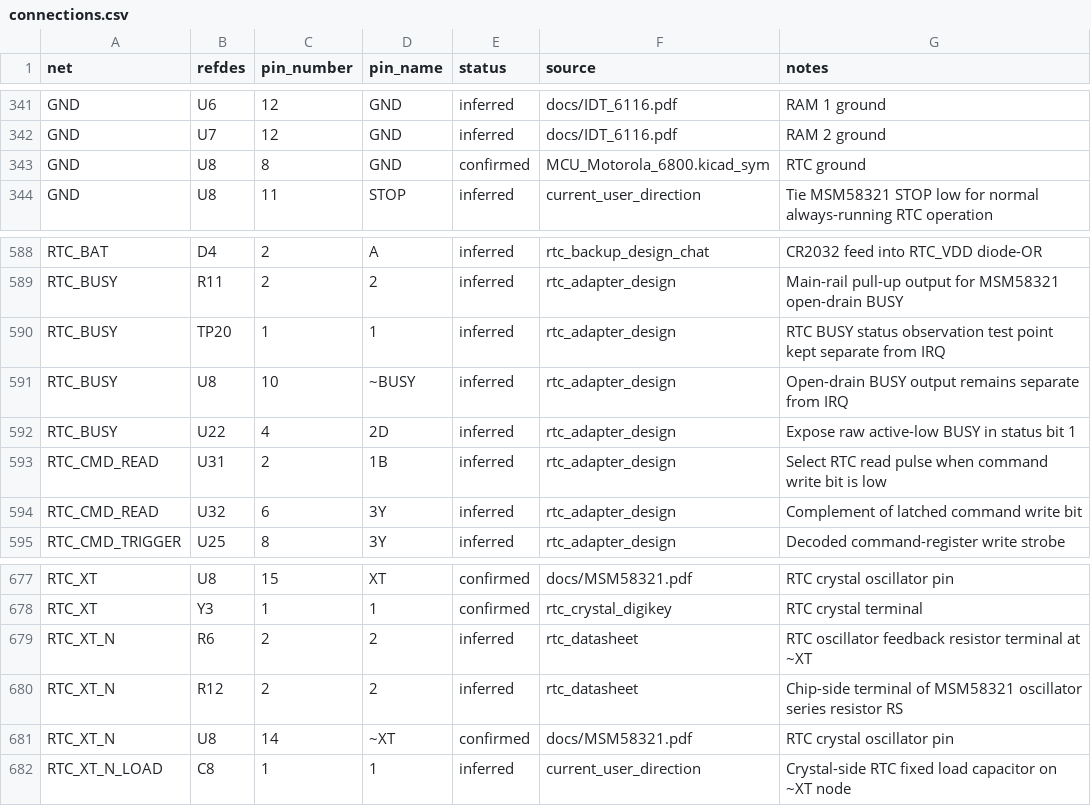
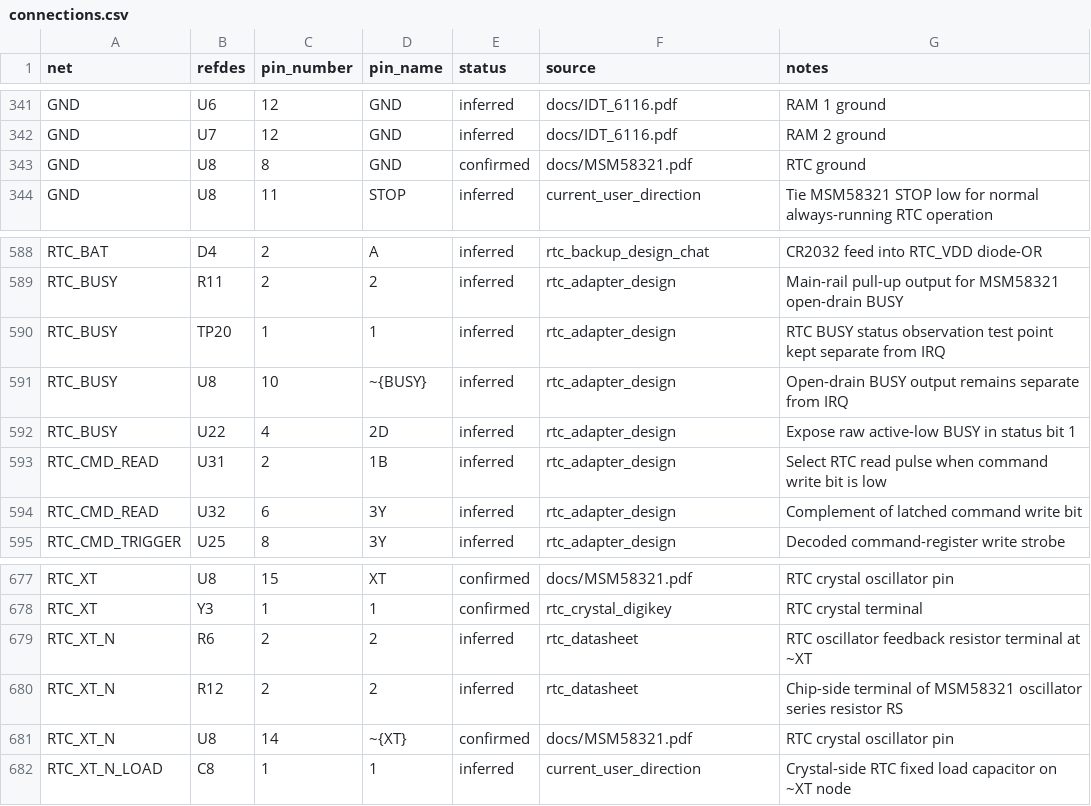
Before and after one commit to LegalizeAdulthood/6805_SBC, a CSV file: design/netlist/connections.csv, drawn as a sheet; only a part is shown, gaps mark what is left out.

```diff
--- a/design/netlist/connections.csv
+++ b/design/netlist/connections.csv
@@ -342,3 +342,3 @@ GND,U6,12,GND,inferred,docs/IDT_6116.pdf,RAM 1 ground
 GND,U7,12,GND,inferred,docs/IDT_6116.pdf,RAM 2 ground
-GND,U8,8,GND,confirmed,MCU_Motorola_6800.kicad_sym,RTC ground
+GND,U8,8,GND,confirmed,docs/MSM58321.pdf,RTC ground
 GND,U8,11,STOP,inferred,current_user_direction,Tie MSM58321 STOP low for normal always-running RTC operation
@@ -590,3 +590,3 @@ RTC_BUSY,R11,2,2,inferred,rtc_adapter_design,Main-rail pull-up output for MSM583
 RTC_BUSY,TP20,1,1,inferred,rtc_adapter_design,RTC BUSY status observation test point kept separate from IRQ
-RTC_BUSY,U8,10,~BUSY,inferred,rtc_adapter_design,Open-drain BUSY output remains separate from IRQ
+RTC_BUSY,U8,10,~{BUSY},inferred,rtc_adapter_design,Open-drain BUSY output remains separate from IRQ
 RTC_BUSY,U22,4,2D,inferred,rtc_adapter_design,Expose raw active-low BUSY in status bit 1
@@ -680,3 +680,3 @@ RTC_XT_N,R6,2,2,inferred,rtc_datasheet,RTC oscillator feedback resistor terminal
 RTC_XT_N,R12,2,2,inferred,rtc_datasheet,Chip-side terminal of MSM58321 oscillator series resistor RS
-RTC_XT_N,U8,14,~XT,confirmed,docs/MSM58321.pdf,RTC crystal oscillator pin
+RTC_XT_N,U8,14,~{XT},confirmed,docs/MSM58321.pdf,RTC crystal oscillator pin
 RTC_XT_N_LOAD,C8,1,1,inferred,current_user_direction,Crystal-side RTC fixed load capacitor on ~XT node
```
Also changed, not shown: design/netlist/parts.csv, design/netlist/pins.csv, 2 other files.
